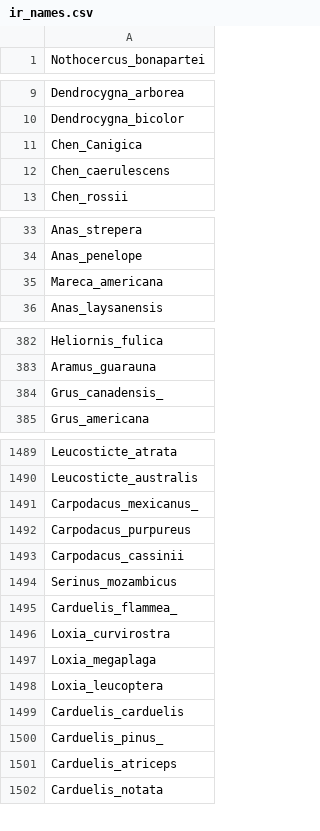
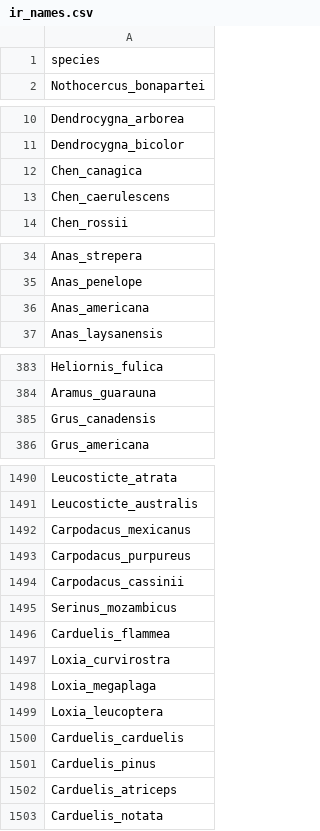
Before and after one commit to MoniquePipkin/func_irid, a CSV file: ir_names.csv, drawn as a sheet; only a part is shown, gaps mark what is left out; the diff covers the shown part only.

```diff
--- a/ir_names.csv
+++ b/ir_names.csv
@@ -1 +1,2 @@
+species
 Nothocercus_bonapartei
@@ -10,3 +11,3 @@ Dendrocygna_arborea
 Dendrocygna_bicolor
-Chen_Canigica
+Chen_canagica
 Chen_caerulescens
@@ -34,3 +35,3 @@ Anas_strepera
 Anas_penelope
-Mareca_americana
+Anas_americana
 Anas_laysanensis
@@ -383,3 +384,3 @@ Heliornis_fulica
 Aramus_guarauna
-Grus_canadensis_
+Grus_canadensis
 Grus_americana
@@ -1490,3 +1491,3 @@ Leucosticte_atrata
 Leucosticte_australis
-Carpodacus_mexicanus_
+Carpodacus_mexicanus
 Carpodacus_purpureus
@@ -1494,3 +1495,3 @@ Carpodacus_cassinii
 Serinus_mozambicus
-Carduelis_flammea_
+Carduelis_flammea
 Loxia_curvirostra
@@ -1499,3 +1500,3 @@ Loxia_leucoptera
 Carduelis_carduelis
-"	Carduelis_pinus_"
+Carduelis_pinus
 Carduelis_atriceps
```
Also changed, not shown: 4 edited cells elsewhere in this file, 2 other files.
